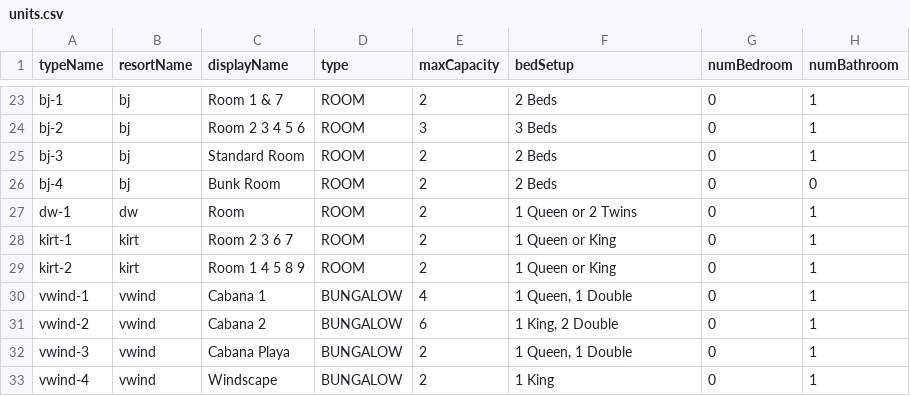
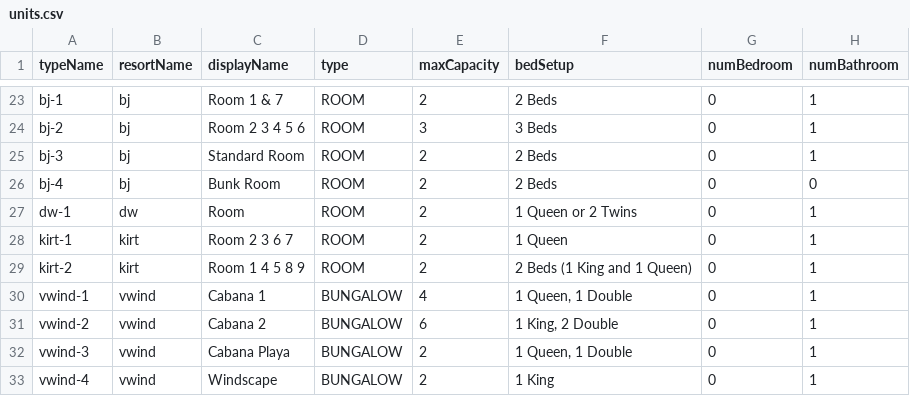
Before and after one commit to cyoon2000/python-google-app-engine, a CSV file: application/contents/csv/units.csv, drawn as a sheet; only a part is shown, gaps mark what is left out; the diff names each change by its address in the sheet, - before the commit and + after, or states it on an @@ line.

```diff
--- a/application/contents/csv/units.csv
+++ b/application/contents/csv/units.csv
-F28 (bedSetup): 1 Queen or King
+F28 (bedSetup): 1 Queen
-F29 (bedSetup): 1 Queen or King
+F29 (bedSetup): 2 Beds (1 King and 1 Queen)
```
Also changed, not shown: application/contents/csv/prices.csv, application/contents/csv/resorts.csv, 6 other files.
